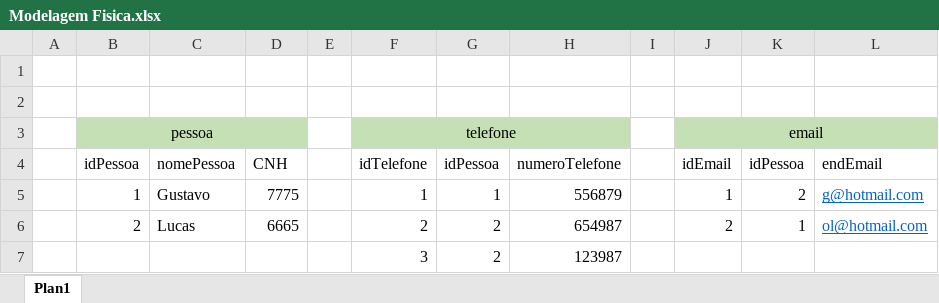
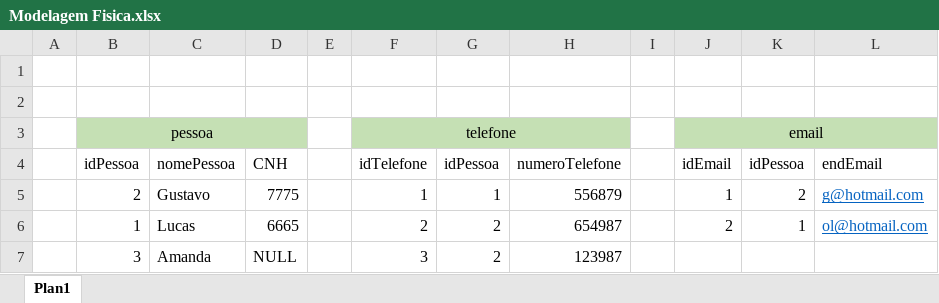
Before and after one commit to LimaGustav/senai_sprint1_bd, an Excel workbook: exercicios/1.1-exercicio-pessoas/Modelagem/Modelagem Fisica.xlsx, sheet Plan1, drawn as a sheet; values as stored, in another font and other column widths than the file's, no borders; the diff names each change by its address in the sheet, - before the commit and + after, or states it on an @@ line.

```diff
--- a/exercicios/1.1-exercicio-pessoas/Modelagem/Modelagem Fisica.xlsx (sheet Plan1)
+++ b/exercicios/1.1-exercicio-pessoas/Modelagem/Modelagem Fisica.xlsx (sheet Plan1)
-B5: 1
+B5: 2
-B6: 2
+B6: 1
-B7: (empty)
+B7: 3
-C7: (empty)
+C7: Amanda
-D7: (empty)
+D7: NULL
```
Also changed, not shown: exercicios/1.4-exercicio-optus/Modelagem/Modelagem fisica.xlsx, 7 other files.
